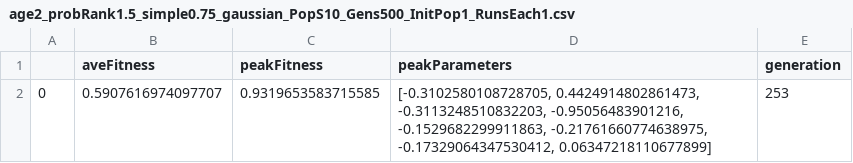
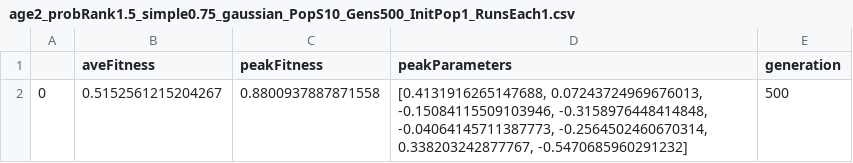
Before and after one commit to Automated-Beamline-Endeavors/GA4beamlines, a CSV file: csv/age2_probRank1.5_simple0.75_gaussian_PopS10_Gens500_InitPop1_RunsEach1.csv, drawn as a sheet.

```diff
--- a/csv/age2_probRank1.5_simple0.75_gaussian_PopS10_Gens500_InitPop1_RunsEach1.csv
+++ b/csv/age2_probRank1.5_simple0.75_gaussian_PopS10_Gens500_InitPop1_RunsEach1.csv
@@ -1,2 +1,2 @@
 ,aveFitness,peakFitness,peakParameters,generation
-0,0.5907616974097707,0.9319653583715585,"[-0.3102580108728705, 0.4424914802861473, -0.3113248510832203, -0.95056483901216, -0.1529682299911863, -0.21761660774638975, -0.17329064347530412, 0.06347218110677899]",253
+0,0.5152561215204267,0.8800937887871558,"[0.4131916265147688, 0.07243724969676013, -0.15084115509103946, -0.3158976448414848, -0.04064145711387773, -0.2564502460670314, 0.338203242877767, -0.5470685960291232]",500
```
Also changed, not shown: csv/age2_probRank1.5_simple0.75_uniform_PopS10_Gens500_InitPop10_RunsEach1.csv, 3 other files.
